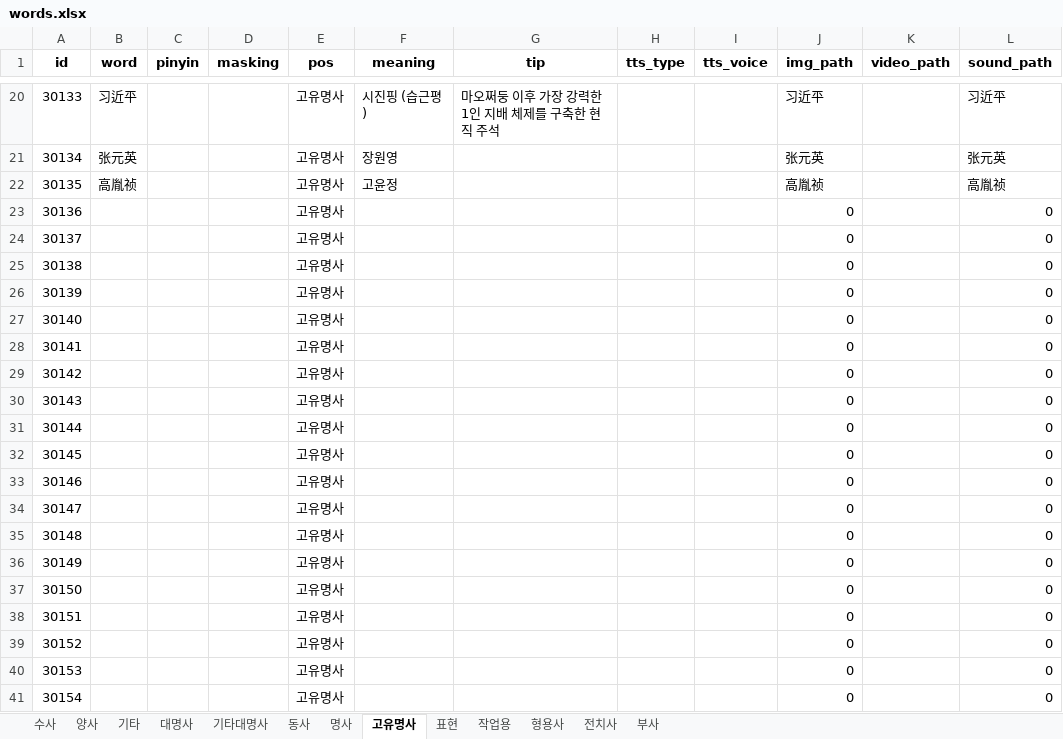
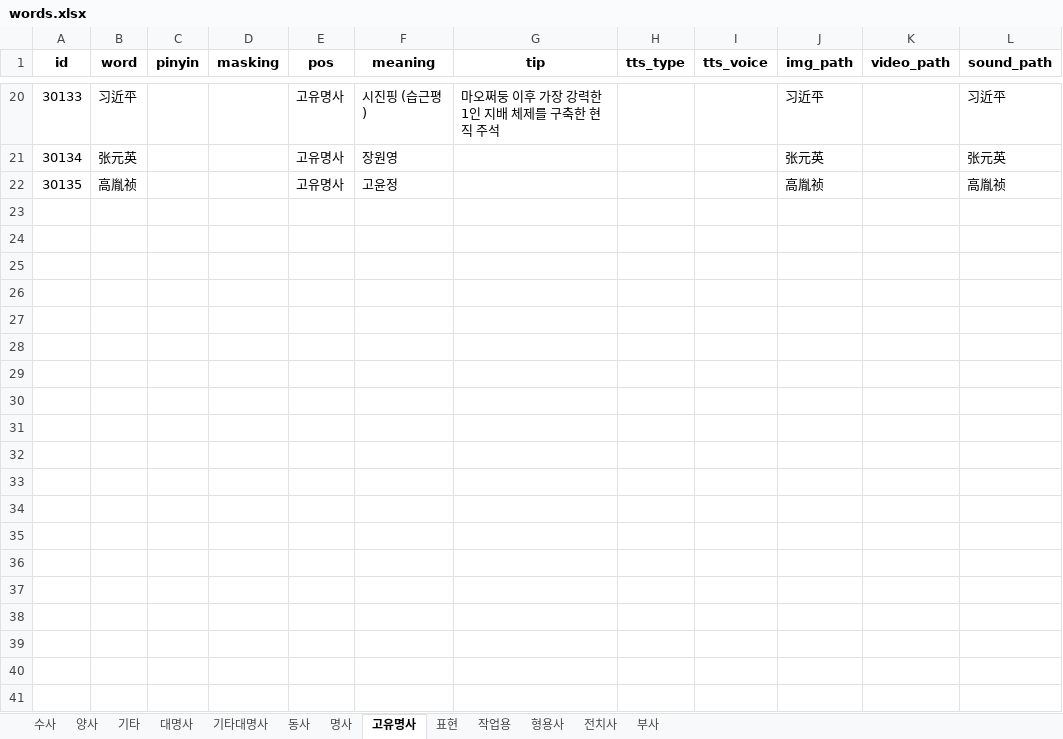
Before and after one commit to curryboy371/LVPD_Studio, an Excel workbook: resource/table/words.xlsx, sheet 고유명사, drawn as a sheet; only a part is shown, gaps mark what is left out; values as stored, in another font and other column widths than the file's, no borders; the diff covers the shown part only; the diff names each change by its address in the sheet, - before the commit and + after, or states it on an @@ line.

```diff
--- a/resource/table/words.xlsx (sheet 고유명사)
+++ b/resource/table/words.xlsx (sheet 고유명사)
-row 23: 30136 |  |  |  | 고유명사 |  |  |  |  | 0 |  | 0
-row 24: 30137 |  |  |  | 고유명사 |  |  |  |  | 0 |  | 0
-row 25: 30138 |  |  |  | 고유명사 |  |  |  |  | 0 |  | 0
-row 26: 30139 |  |  |  | 고유명사 |  |  |  |  | 0 |  | 0
-row 27: 30140 |  |  |  | 고유명사 |  |  |  |  | 0 |  | 0
-row 28: 30141 |  |  |  | 고유명사 |  |  |  |  | 0 |  | 0
-row 29: 30142 |  |  |  | 고유명사 |  |  |  |  | 0 |  | 0
-row 30: 30143 |  |  |  | 고유명사 |  |  |  |  | 0 |  | 0
-row 31: 30144 |  |  |  | 고유명사 |  |  |  |  | 0 |  | 0
-row 32: 30145 |  |  |  | 고유명사 |  |  |  |  | 0 |  | 0
-row 33: 30146 |  |  |  | 고유명사 |  |  |  |  | 0 |  | 0
-row 34: 30147 |  |  |  | 고유명사 |  |  |  |  | 0 |  | 0
-row 35: 30148 |  |  |  | 고유명사 |  |  |  |  | 0 |  | 0
-row 36: 30149 |  |  |  | 고유명사 |  |  |  |  | 0 |  | 0
-row 37: 30150 |  |  |  | 고유명사 |  |  |  |  | 0 |  | 0
-row 38: 30151 |  |  |  | 고유명사 |  |  |  |  | 0 |  | 0
-row 39: 30152 |  |  |  | 고유명사 |  |  |  |  | 0 |  | 0
-row 40: 30153 |  |  |  | 고유명사 |  |  |  |  | 0 |  | 0
-row 41: 30154 |  |  |  | 고유명사 |  |  |  |  | 0 |  | 0
```
Also changed, not shown: 169 removed rows elsewhere in this sheet, sheet 작업용, sheet 명사, sheet 동사, sheet 부사, sheet 형용사, sheet 양사, 2 more sheets, resource/table/base_sentences.xlsx, resource/table/ko_narration_lines.xlsx, 52 other files.
